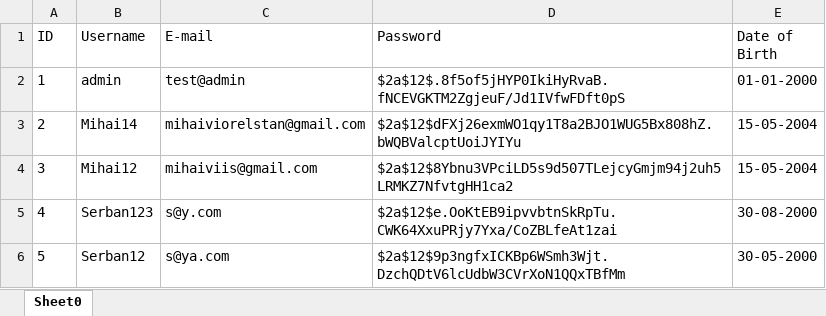
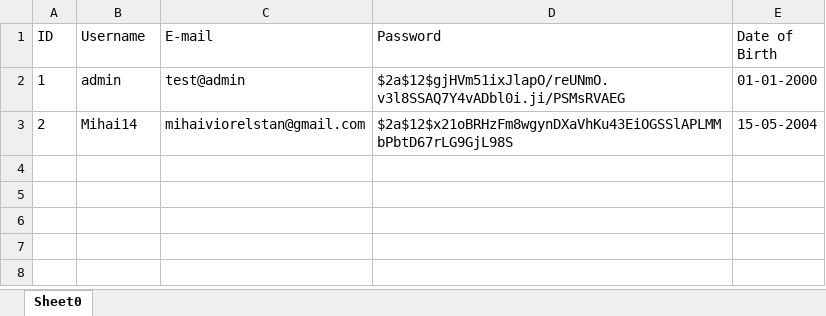
Before and after one commit to StefanGherghel2004/ZTH-Team-Deltaspace, an Excel workbook: App/CLI-backend/databases/UserDatabase.xlsx, sheet Sheet0, drawn as a sheet; values as stored, in another font and other column widths than the file's, no borders; the diff names each change by its address in the sheet, - before the commit and + after, or states it on an @@ line.

```diff
--- a/App/CLI-backend/databases/UserDatabase.xlsx (sheet Sheet0)
+++ b/App/CLI-backend/databases/UserDatabase.xlsx (sheet Sheet0)
-D2 (Password): $2a$12$.8f5of5jHYP0IkiHyRvaB.fNCEVGKTM2ZgjeuF/Jd1IVfwFDft0pS
+D2 (Password): $2a$12$gjHVm51ixJlapO/reUNmO.v3l8SSAQ7Y4vADbl0i.ji/PSMsRVAEG
-D3 (Password): $2a$12$dFXj26exmWO1qy1T8a2BJO1WUG5Bx808hZ.bWQBValcptUoiJYIYu
+D3 (Password): $2a$12$x21oBRHzFm8wgynDXaVhKu43EiOGSSlAPLMMbPbtD67rLG9GjL98S
-row 4: 3 | Mihai12 | mihaiviis@gmail.com | $2a$12$8Ybnu3VPciLD5s9d507TLejcyGmjm94j2uh5LRMKZ7NfvtgHH1ca2 | 15-05-2004
-row 5: 4 | Serban123 | s@y.com | $2a$12$e.OoKtEB9ipvvbtnSkRpTu.CWK64XxuPRjy7Yxa/CoZBLfeAt1zai | 30-08-2000
-row 6: 5 | Serban12 | s@ya.com | $2a$12$9p3ngfxICKBp6WSmh3Wjt.DzchQDtV6lcUdbW3CVrXoN1QQxTBfMm | 30-05-2000
```
Also changed, not shown: App/CLI-backend/databases/CommunityDatabase.xlsx, 3 other files.
